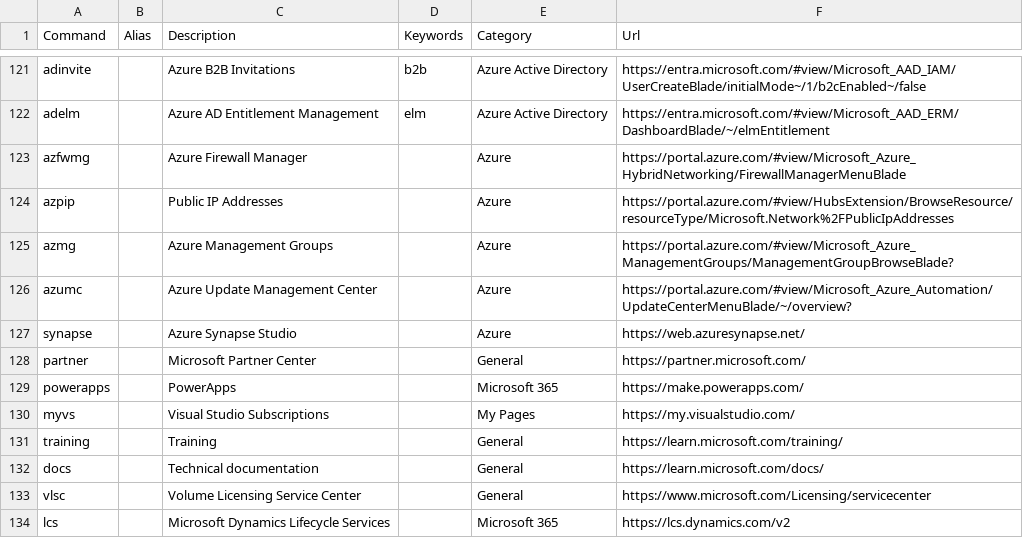
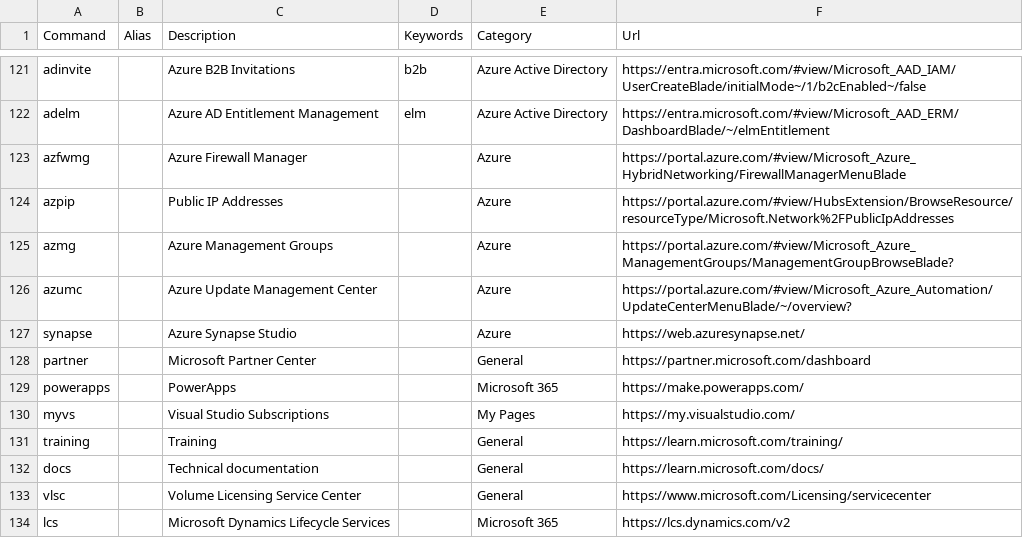
Before and after one commit to merill/cmd, a CSV file: website/config/commands.csv, drawn as a sheet; only a part is shown, gaps mark what is left out.

Commit message:
Update Partner Center URL
Redirect directly to the Microsoft Partner Center Dashboard rather than the product page.

```diff
--- a/website/config/commands.csv
+++ b/website/config/commands.csv
@@ -127,3 +127,3 @@ azumc,,Azure Update Management Center,,Azure,https://portal.azure.com/#view/Micr
 synapse,,Azure Synapse Studio,,Azure,https://web.azuresynapse.net/
-partner,,Microsoft Partner Center,,General,https://partner.microsoft.com/
+partner,,Microsoft Partner Center,,General,https://partner.microsoft.com/dashboard
 powerapps,,PowerApps,,Microsoft 365,https://make.powerapps.com/
```
